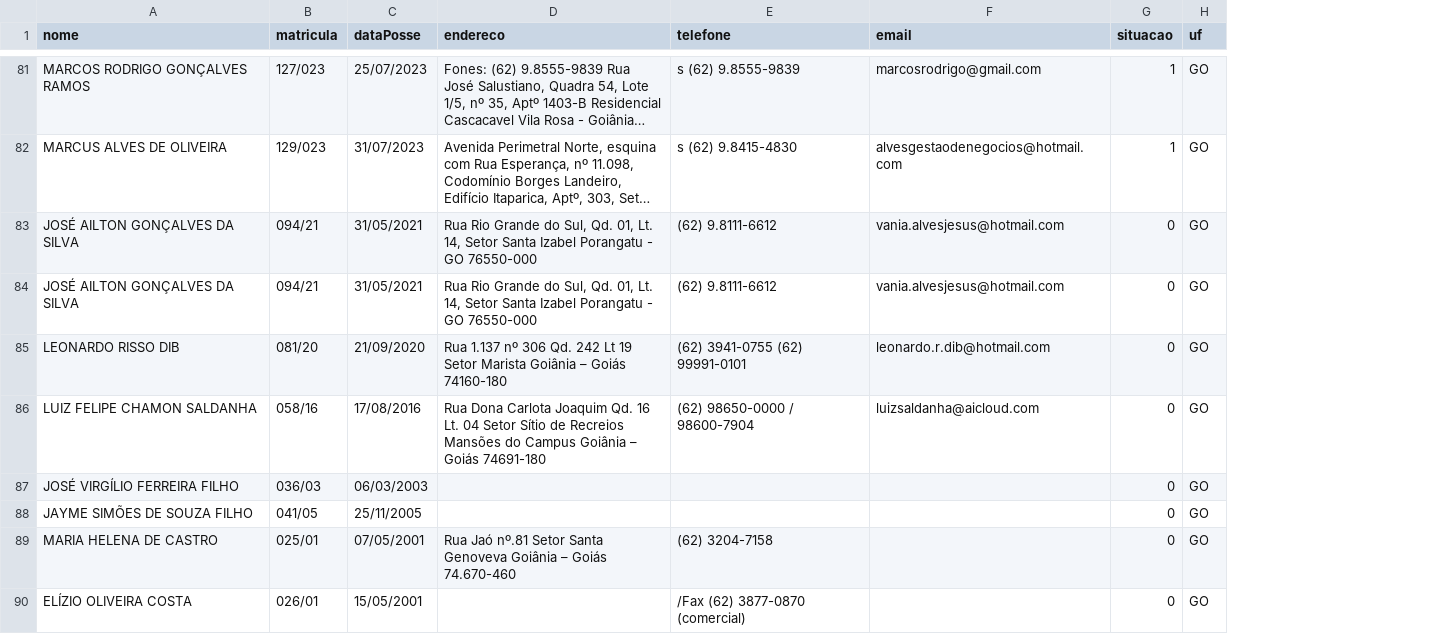
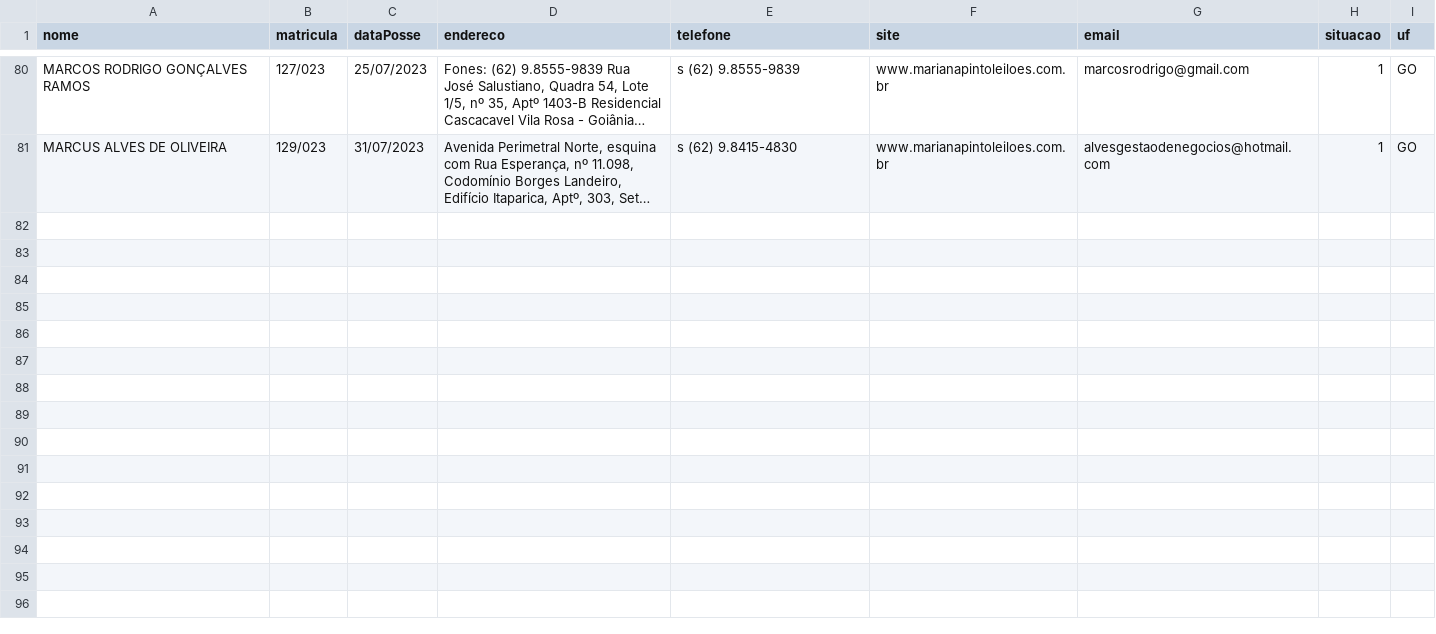
Before and after one commit to suporteleiloes/webscriptingLeiloeiro, a CSV file: csv/go.csv, drawn as a sheet; only a part is shown, gaps mark what is left out; long unchanged cells end in …; removed rows and columns are numbered as before the commit, all else as after; the diff covers the shown part only; the diff names each change by its address in the sheet, - before the commit and + after, or states it on an @@ line.

```diff
--- a/csv/go.csv
+++ b/csv/go.csv
+column F (site), rows 80-81: www.marianapintoleiloes.com.br | www.marianapintoleiloes.com.br
-row 83: JOSÉ AILTON GONÇALVES DA SILVA | 094/21 | 31/05/2021 | Rua Rio Grande do Sul, Qd. 01, Lt. 14, Setor Santa Izabel Porangatu - GO 76550-000 | (62) 9.8111-6612 | vania.alvesjesus@hotmail.com | 0 | GO
-row 84: JOSÉ AILTON GONÇALVES DA SILVA | 094/21 | 31/05/2021 | Rua Rio Grande do Sul, Qd. 01, Lt. 14, Setor Santa Izabel Porangatu - GO 76550-000 | (62) 9.8111-6612 | vania.alvesjesus@hotmail.com | 0 | GO
-row 85: LEONARDO RISSO DIB | 081/20 | 21/09/2020 | Rua 1.137 nº 306 Qd. 242 Lt 19 Setor Marista Goiânia – Goiás 74160-180 | (62) 3941-0755 (62) 99991-0101 | leonardo.r.dib@hotmail.com | 0 | GO
-row 86: LUIZ FELIPE CHAMON SALDANHA | 058/16 | 17/08/2016 | Rua Dona Carlota Joaquim Qd. 16 Lt. 04 Setor Sítio de Recreios Mansões do Campus Goiânia – Goiás 74691-180 | (62) 98650-0000 / 98600-7904 | luizsaldanha@aicloud.com | 0 | GO
-row 87: JOSÉ VIRGÍLIO FERREIRA FILHO | 036/03 | 06/03/2003 |  |  |  | 0 | GO
-row 88: JAYME SIMÕES DE SOUZA FILHO | 041/05 | 25/11/2005 |  |  |  | 0 | GO
-row 89: MARIA HELENA DE CASTRO | 025/01 | 07/05/2001 | Rua Jaó nº.81 Setor Santa Genoveva Goiânia – Goiás 74.670-460 | (62) 3204-7158 |  | 0 | GO
-row 90: ELÍZIO OLIVEIRA COSTA | 026/01 | 15/05/2001 |  | /Fax (62) 3877-0870 (comercial) |  | 0 | GO
```
Also changed, not shown: 8 removed rows and 3 edited cells elsewhere in this file, csv/ba.csv, csv/df.csv, 56 other files.
